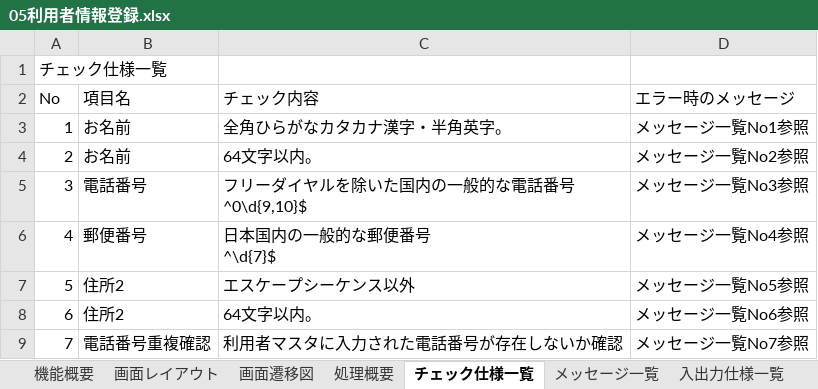
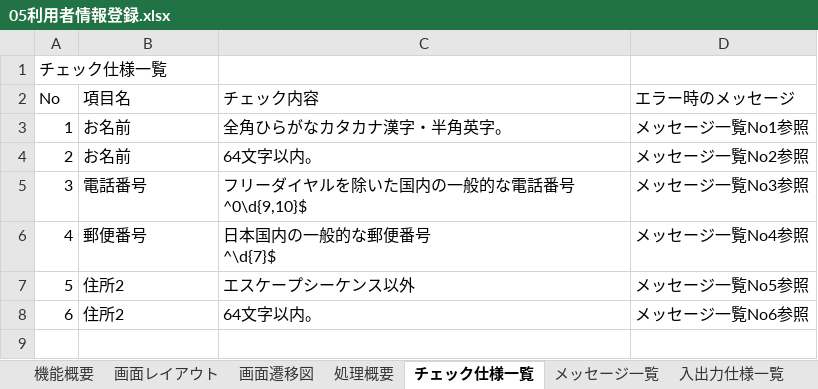
Before and after one commit to groove-yasuda/library_yasuda, an Excel workbook: 設計書/05利用者情報登録.xlsx, sheet チェック仕様一覧, drawn as a sheet; values as stored, in another font and other column widths than the file's, no borders; the diff names each change by its address in the sheet, - before the commit and + after, or states it on an @@ line.

```diff
--- a/設計書/05利用者情報登録.xlsx (sheet チェック仕様一覧)
+++ b/設計書/05利用者情報登録.xlsx (sheet チェック仕様一覧)
-row 9: 7 | 電話番号重複確認 | 利用者マスタに入力された電話番号が存在しないか確認 | メッセージ一覧No7参照
```
Also changed, not shown: sheet SQL一覧, sheet メッセージ一覧, 1 other file.
